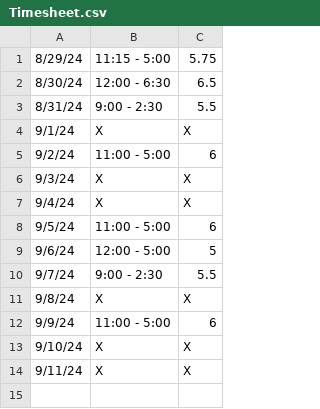
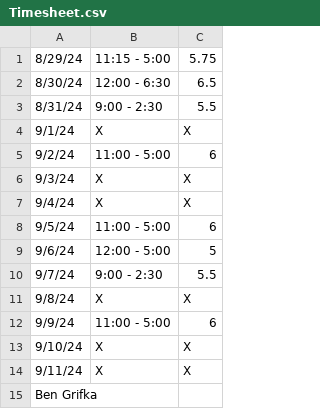
Before and after one commit to BenGrif2323/timesheet-filler, a CSV file: Timesheet.csv, drawn as a sheet.

Commit message:
Update Timesheet.csv

```diff
--- a/Timesheet.csv
+++ b/Timesheet.csv
@@ -14 +14,2 @@
 9/11/24,X,X
+Ben Grifka
```
